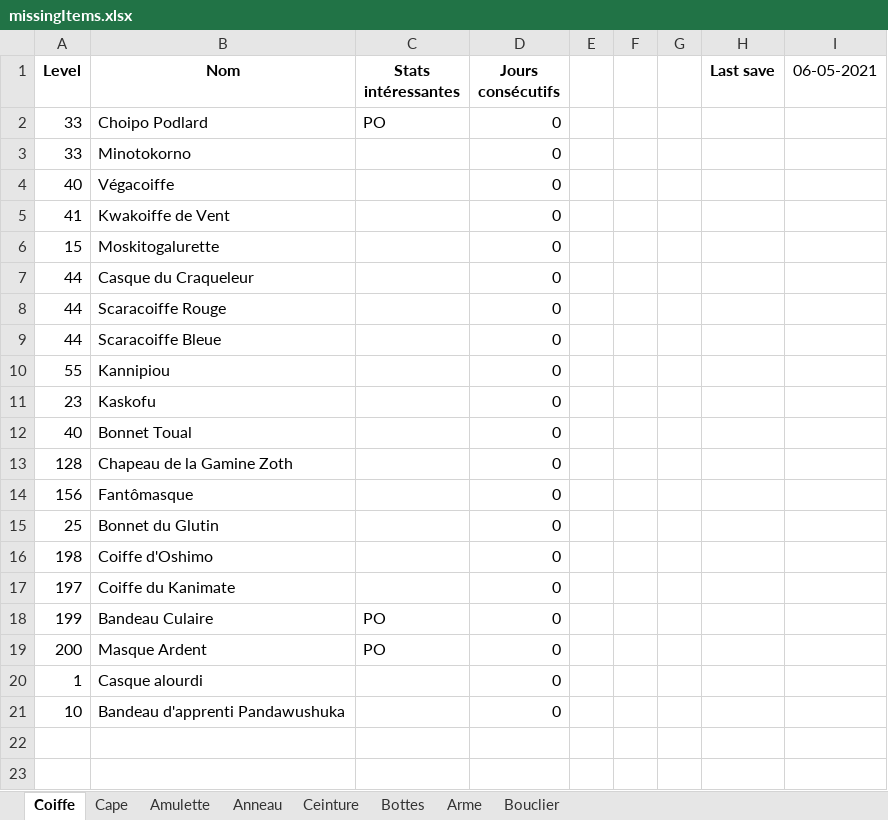
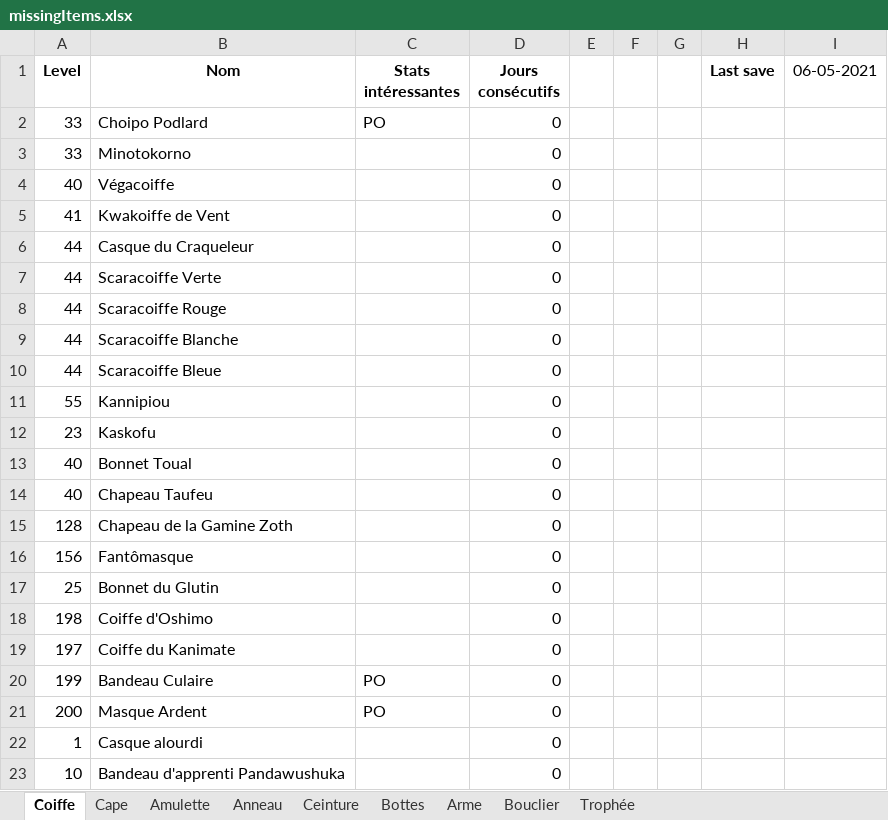
Before and after one commit to JustNao/DofusHelper, an Excel workbook: output/missingItems.xlsx, sheet Coiffe, drawn as a sheet; values as stored, in another font and other column widths than the file's, no borders; removed rows and columns are numbered as before the commit, all else as after; the diff names each change by its address in the sheet, - before the commit and + after, or states it on an @@ line.

```diff
--- a/output/missingItems.xlsx (sheet Coiffe)
+++ b/output/missingItems.xlsx (sheet Coiffe)
+sheet tab: Trophée
-row 6: 15 | Moskitogalurette |  | 0
+row 7: 44 | Scaracoiffe Verte |  | 0
+row 9: 44 | Scaracoiffe Blanche |  | 0
+row 14: 40 | Chapeau Taufeu |  | 0
```
Also changed, not shown: sheet Arme, sheet Anneau, sheet Cape, sheet Bottes, sheet Amulette, sheet Ceinture, 1 other file.
